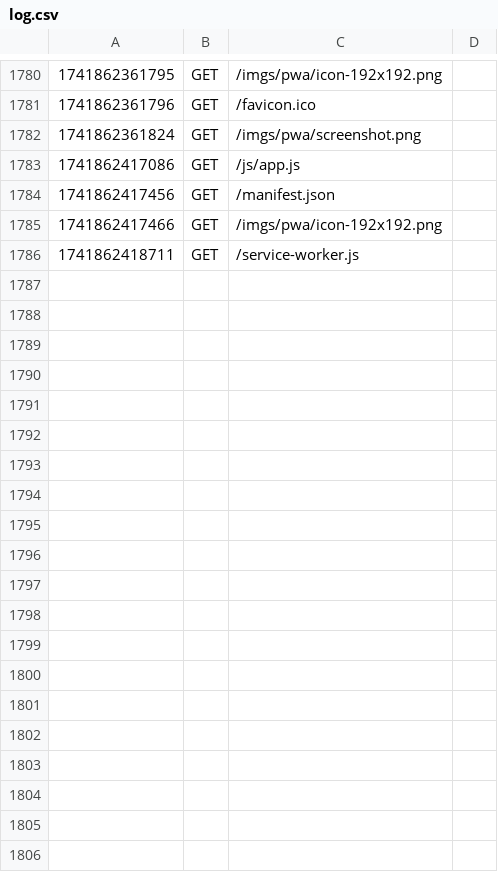
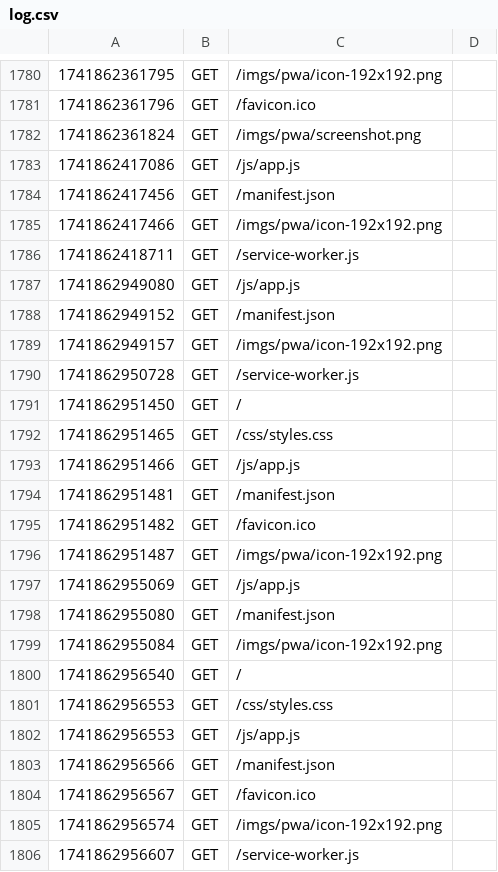
Before and after one commit to dedbugz/MM207_prosjekt, a CSV file: logs/log.csv, drawn as a sheet; only a part is shown, gaps mark what is left out; the diff covers the shown part only; the diff names each change by its address in the sheet, - before the commit and + after, or states it on an @@ line.

```diff
--- a/logs/log.csv
+++ b/logs/log.csv
+row 1787: 1741862949080 | GET | /js/app.js
+row 1788: 1741862949152 | GET | /manifest.json
+row 1789: 1741862949157 | GET | /imgs/pwa/icon-192x192.png
+row 1790: 1741862950728 | GET | /service-worker.js
+row 1791: 1741862951450 | GET | /
+row 1792: 1741862951465 | GET | /css/styles.css
+row 1793: 1741862951466 | GET | /js/app.js
+row 1794: 1741862951481 | GET | /manifest.json
+row 1795: 1741862951482 | GET | /favicon.ico
+row 1796: 1741862951487 | GET | /imgs/pwa/icon-192x192.png
+row 1797: 1741862955069 | GET | /js/app.js
+row 1798: 1741862955080 | GET | /manifest.json
+row 1799: 1741862955084 | GET | /imgs/pwa/icon-192x192.png
+row 1800: 1741862956540 | GET | /
+row 1801: 1741862956553 | GET | /css/styles.css
+row 1802: 1741862956553 | GET | /js/app.js
+row 1803: 1741862956566 | GET | /manifest.json
+row 1804: 1741862956567 | GET | /favicon.ico
+row 1805: 1741862956574 | GET | /imgs/pwa/icon-192x192.png
+row 1806: 1741862956607 | GET | /service-worker.js
```
Also changed, not shown: 27 added rows elsewhere in this file, 2 other files.
